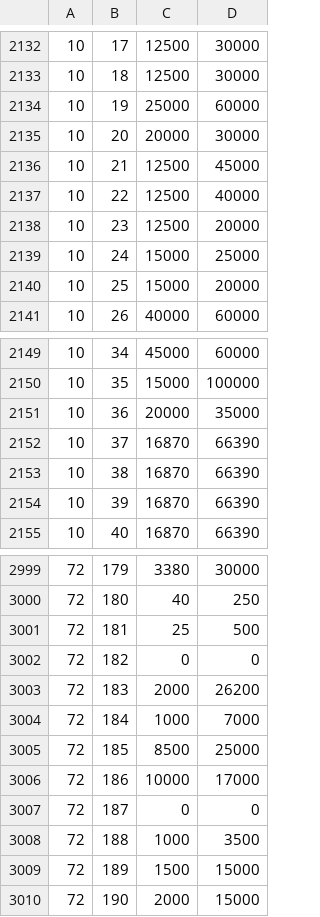
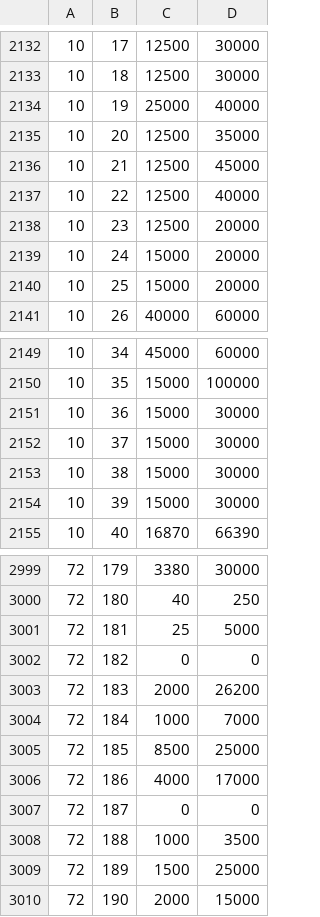
Before and after one commit to phoenix351/susenas-meta, a CSV file: storage/app/public/seeder/range_harga.csv, drawn as a sheet; only a part is shown, gaps mark what is left out; the diff covers the shown part only.

Commit message:
update range harga

```diff
--- a/storage/app/public/seeder/range_harga.csv
+++ b/storage/app/public/seeder/range_harga.csv
@@ -2133,4 +2133,4 @@
 10,18,12500,30000
-10,19,25000,60000
-10,20,20000,30000
+10,19,25000,40000
+10,20,12500,35000
 10,21,12500,45000
@@ -2138,3 +2138,3 @@
 10,23,12500,20000
-10,24,15000,25000
+10,24,15000,20000
 10,25,15000,20000
@@ -2150,6 +2150,6 @@
 10,35,15000,100000
-10,36,20000,35000
-10,37,16870,66390
-10,38,16870,66390
-10,39,16870,66390
+10,36,15000,30000
+10,37,15000,30000
+10,38,15000,30000
+10,39,15000,30000
 10,40,16870,66390
@@ -3000,3 +3000,3 @@
 72,180,40,250
-72,181,25,500
+72,181,25,5000
 72,182,0,0
@@ -3005,6 +3005,6 @@
 72,185,8500,25000
-72,186,10000,17000
+72,186,4000,17000
 72,187,0,0
 72,188,1000,3500
-72,189,1500,15000
+72,189,1500,25000
 72,190,2000,15000
```
Also changed, not shown: 15 edited cells elsewhere in this file.
